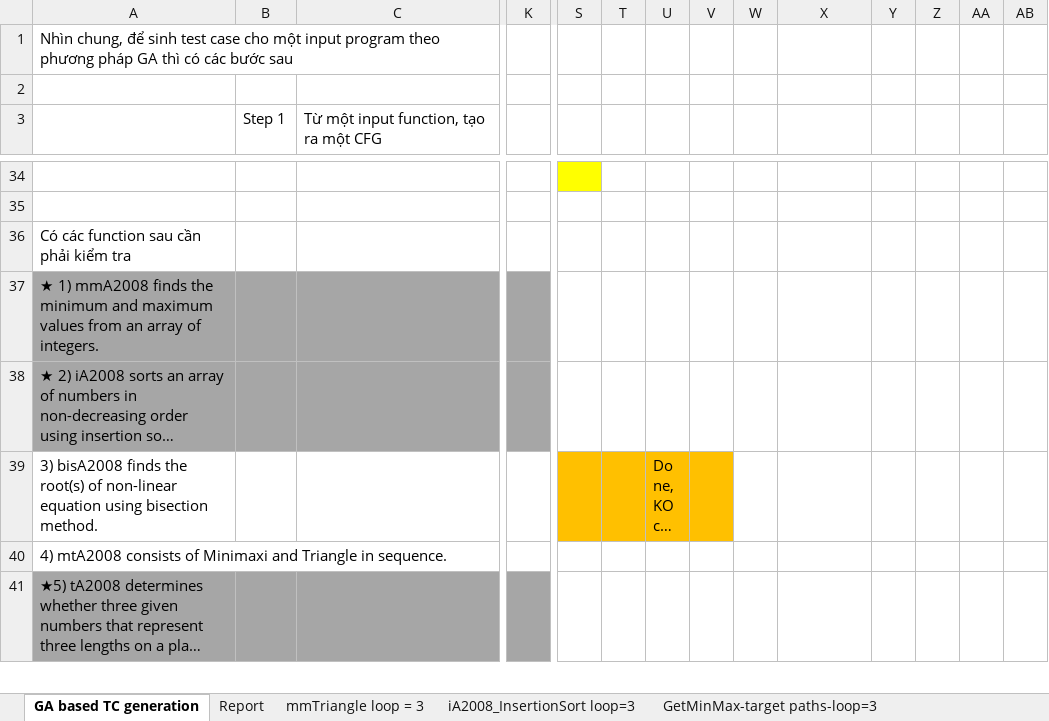
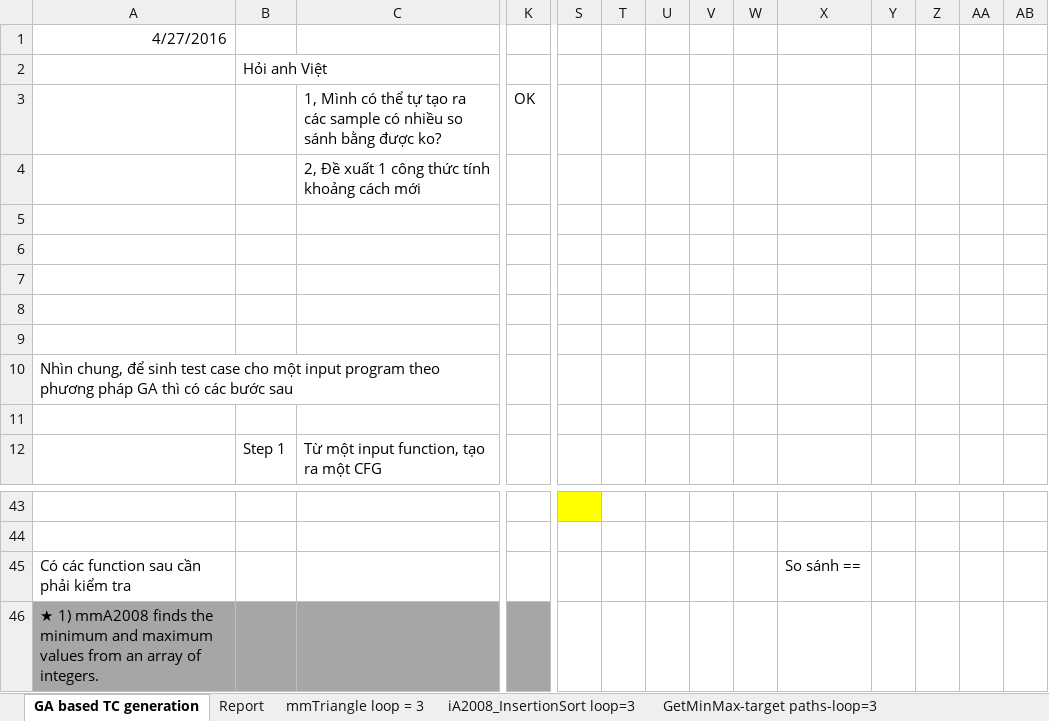
Before and after one commit to dinhngocthi/GAsource, an Excel workbook: src/report/GAReport.xlsx, sheet GA based TC generation, drawn as a sheet; only a part is shown, gaps mark what is left out; the shorter side is filled out with more unchanged rows; long unchanged cells end in …; values as stored, in another font and other column widths than the file's, no borders; addresses are those after the commit; rows hold the shown columns only; the diff names each change by its address in the sheet, - before the commit and + after, or states it on an @@ line.

```diff
--- a/src/report/GAReport.xlsx (sheet GA based TC generation)
+++ b/src/report/GAReport.xlsx (sheet GA based TC generation)
+row 1: 4/27/2016
+row 2:  | Hỏi anh Việt
+row 3:  |  | 1, Mình có thể tự tạo ra các sample có nhiều so sánh bằng được ko? | OK
+row 4:  |  | 2, Đề xuất 1 công thức tính khoảng cách mới
+row 5: (empty)
+row 6: (empty)
+row 7: (empty)
+row 8: (empty)
+row 9: (empty)
-X45: (empty)
+X45: So sánh ==
```
Also changed, not shown: 5 other files.
